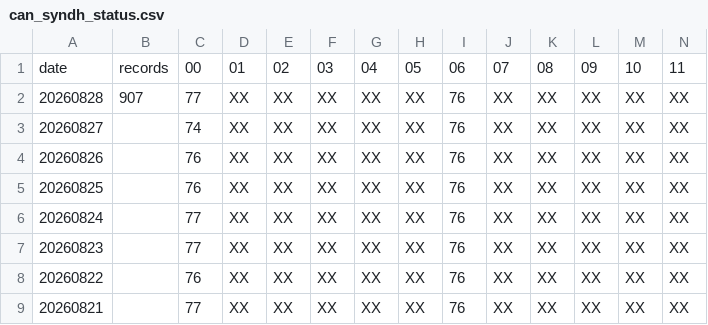
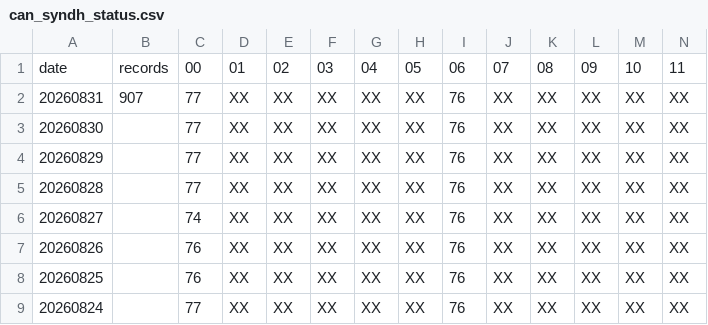
Before and after one commit to cfs-wips/met-monitor, a CSV file: docs/source/_static/can_syndh_status.csv, drawn as a sheet; only a part is shown; removed rows and columns are numbered as before the commit, all else as after; rows hold the shown columns only; the diff names each change by its address in the sheet, - before the commit and + after, or states it on an @@ line.

```diff
--- a/docs/source/_static/can_syndh_status.csv
+++ b/docs/source/_static/can_syndh_status.csv
+row 2: 20260831 | 907 | 77 | XX | XX | XX | XX | XX | 76 | XX | XX | XX | XX | XX
+row 3: 20260830 |  | 77 | XX | XX | XX | XX | XX | 76 | XX | XX | XX | XX | XX
+row 4: 20260829 |  | 77 | XX | XX | XX | XX | XX | 76 | XX | XX | XX | XX | XX
-B5: 907
+B5: (empty)
-row 7: 20260823 |  | 77 | XX | XX | XX | XX | XX | 76 | XX | XX | XX | XX | XX
-row 8: 20260822 |  | 76 | XX | XX | XX | XX | XX | 76 | XX | XX | XX | XX | XX
-row 9: 20260821 |  | 77 | XX | XX | XX | XX | XX | 76 | XX | XX | XX | XX | XX
```
Also changed, not shown: SCRIPTS/temp/nam_upa_status.csv, docs/build/html/_static/can_hly_status.csv, 24 other files.
